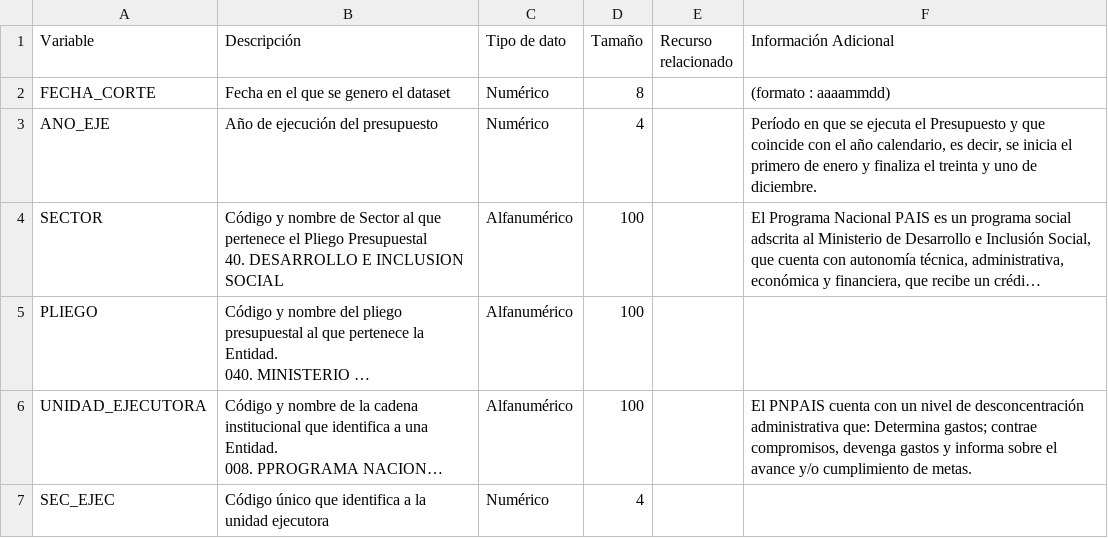
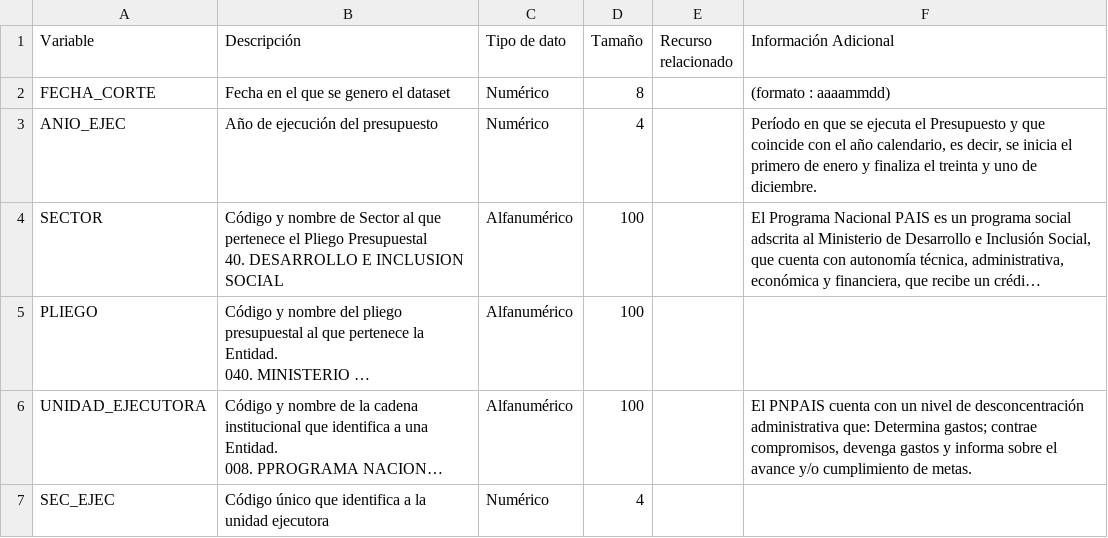
Before and after one commit to DavidHerencia/Proyecto_1_ML, a CSV file: datasets/metaData.csv, drawn as a sheet; only a part is shown; long unchanged cells end in …; the diff names each change by its address in the sheet, - before the commit and + after, or states it on an @@ line.

Commit message:
Avance de finalizado de datos

```diff
--- a/datasets/metaData.csv
+++ b/datasets/metaData.csv
-A3 (Variable): ANO_EJE
+A3 (Variable): ANIO_EJEC
```
Also changed, not shown: 6 other files.
